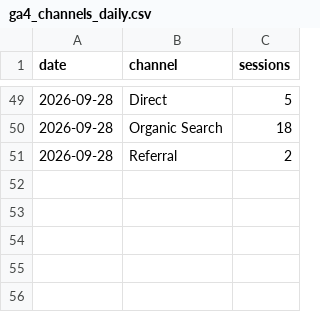
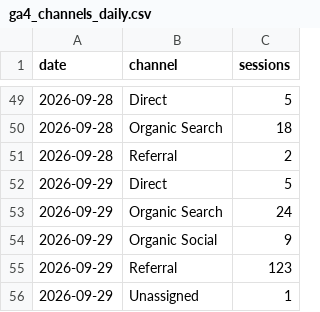
Before and after one commit to 610chris/610-sixten, a CSV file: journal_auto/analytics/data/daily/ga4_channels_daily.csv, drawn as a sheet; only a part is shown, gaps mark what is left out; the diff names each change by its address in the sheet, - before the commit and + after, or states it on an @@ line.

```diff
--- a/journal_auto/analytics/data/daily/ga4_channels_daily.csv
+++ b/journal_auto/analytics/data/daily/ga4_channels_daily.csv
+row 52: 2026-09-29 | Direct | 5
+row 53: 2026-09-29 | Organic Search | 24
+row 54: 2026-09-29 | Organic Social | 9
+row 55: 2026-09-29 | Referral | 123
+row 56: 2026-09-29 | Unassigned | 1
```
Also changed, not shown: journal_auto/analytics/data/daily/ga4_pages_daily.csv, journal_auto/analytics/data/daily/gsc_pages_28d.csv, 13 other files.
